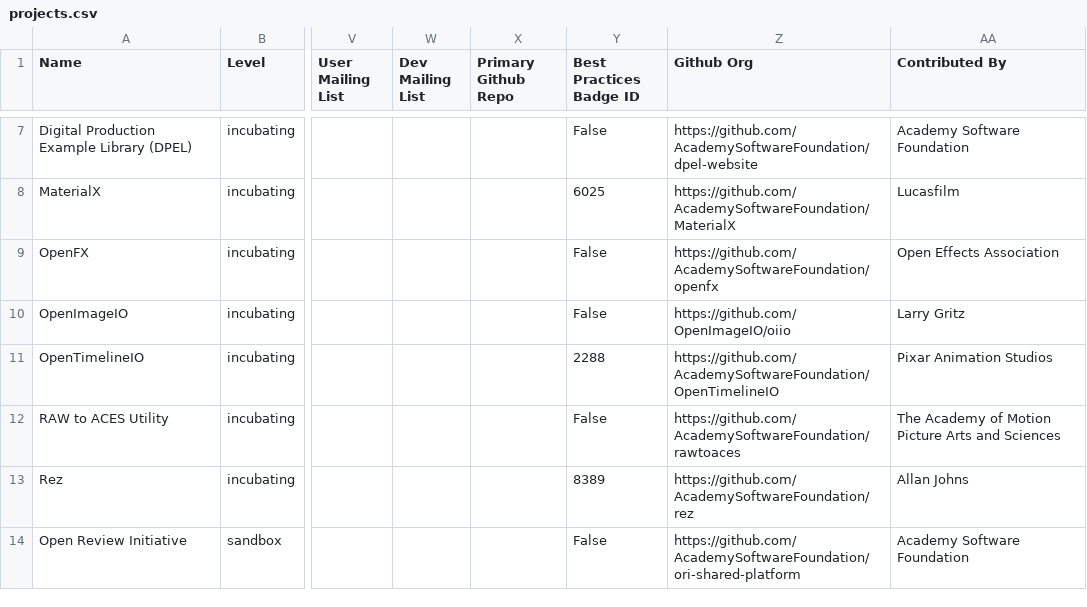
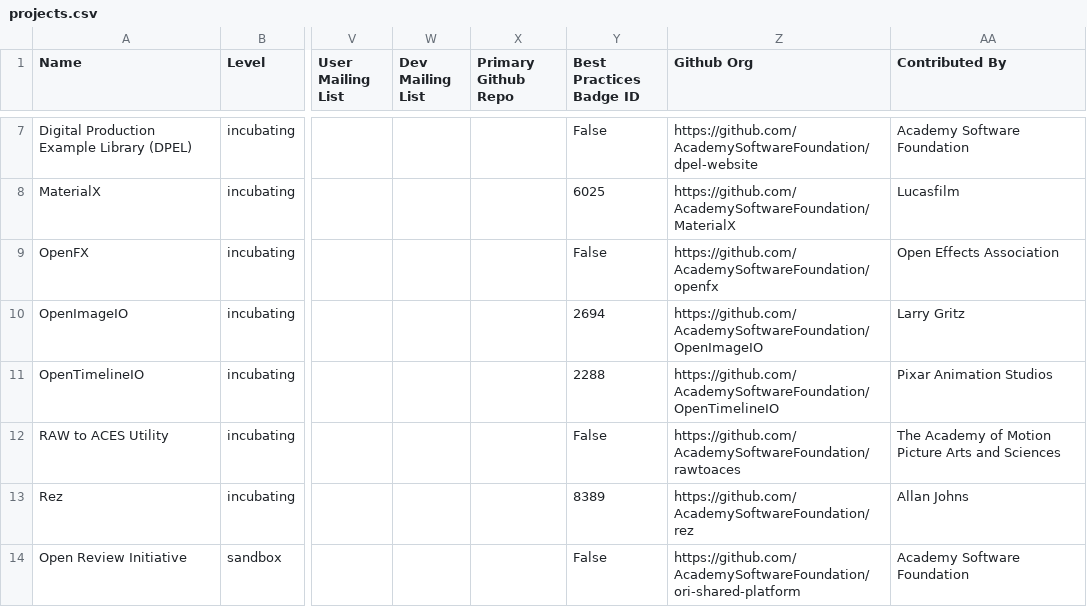
Before and after one commit to AcademySoftwareFoundation/tac, a CSV file: _data/projects.csv, drawn as a sheet; only a part is shown, gaps mark what is left out; the diff names each change by its address in the sheet, - before the commit and + after, or states it on an @@ line.

Commit message:
Update Data Sources
Signed-off-by: GitHub <noreply@github.com>

```diff
--- a/_data/projects.csv
+++ b/_data/projects.csv
-Y10 (Best Practices Badge ID): False
+Y10 (Best Practices Badge ID): 2694
-Z10 (Github Org): https://github.com/OpenImageIO/oiio
+Z10 (Github Org): https://github.com/AcademySoftwareFoundation/OpenImageIO
```
